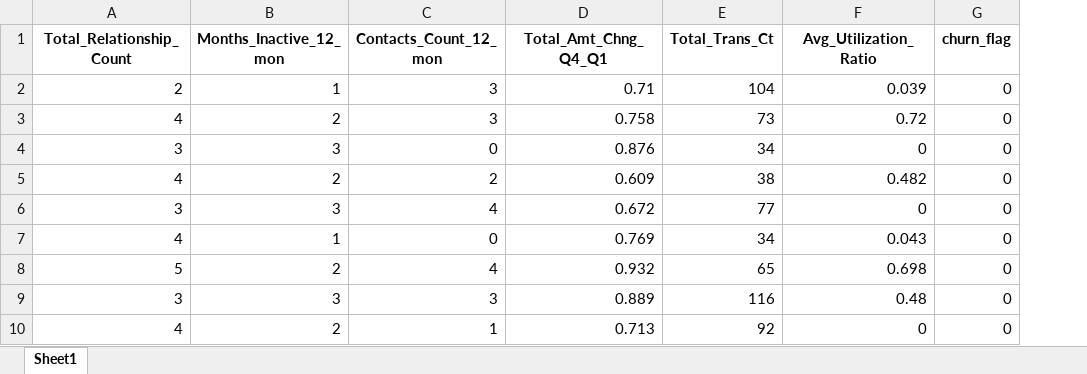
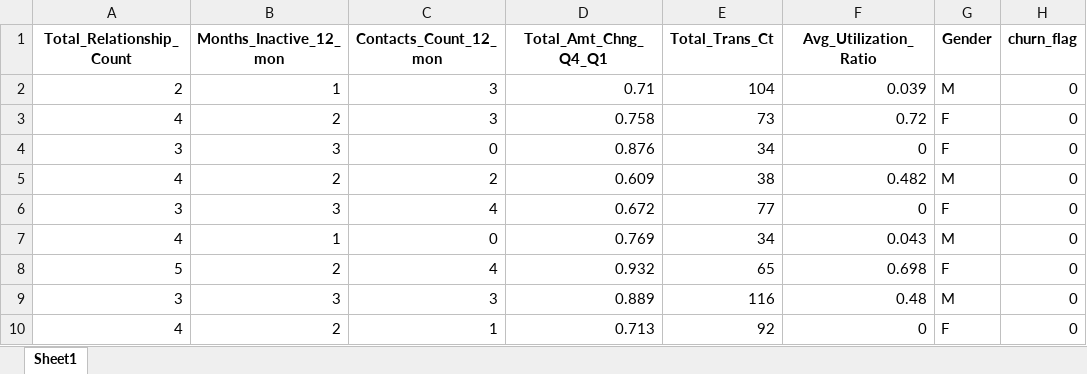
Before and after one commit to andersonjader/analyzing_credit_card_customers, an Excel workbook: src/data/feature_num_balance.xlsx, sheet Sheet1, drawn as a sheet; only a part is shown; values as stored, in another font and other column widths than the file's, no borders; the diff names each change by its address in the sheet, - before the commit and + after, or states it on an @@ line.

```diff
--- a/src/data/feature_num_balance.xlsx (sheet Sheet1)
+++ b/src/data/feature_num_balance.xlsx (sheet Sheet1)
+column G (Gender), rows 2-10: M | F | F | M | F | M | F | M | F
```
Also changed, not shown: 3 other files.
